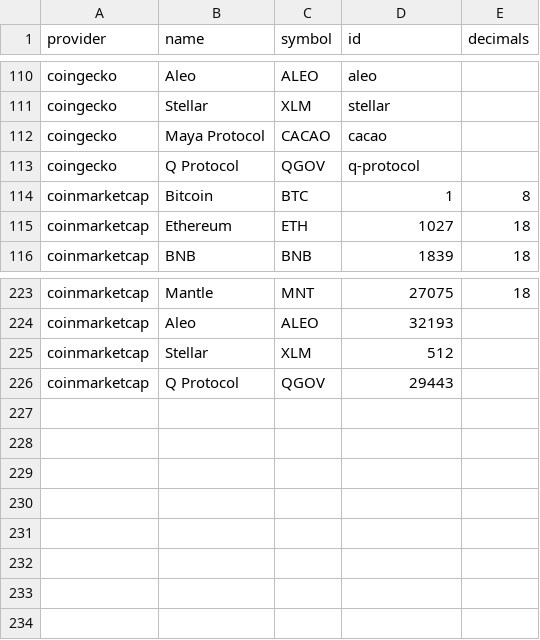
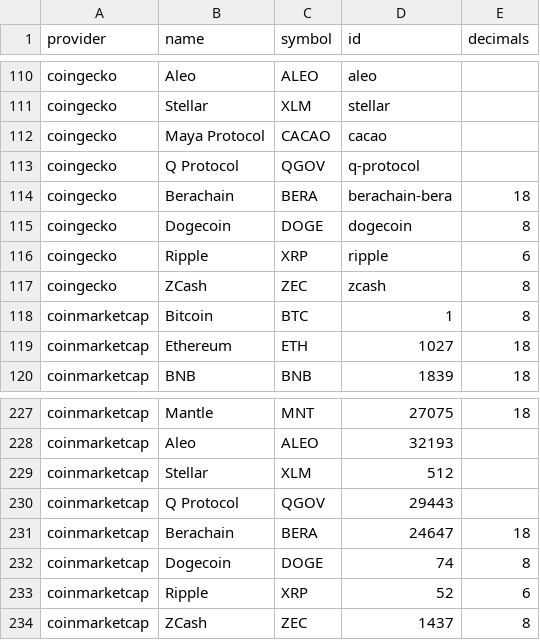
Before and after one commit to FlipsideCrypto/crosschain-models, a CSV file: data/silver__native_assets_seed.csv, drawn as a sheet; only a part is shown, gaps mark what is left out.

Commit message:
add 4 native assets

```diff
--- a/data/silver__native_assets_seed.csv
+++ b/data/silver__native_assets_seed.csv
@@ -113,2 +113,6 @@ coingecko,Maya Protocol,CACAO,cacao
 coingecko,Q Protocol,QGOV,q-protocol
+coingecko,Berachain,BERA,berachain-bera,18
+coingecko,Dogecoin,DOGE,dogecoin,8
+coingecko,Ripple,XRP,ripple,6
+coingecko,ZCash,ZEC,zcash,8
 coinmarketcap,Bitcoin,BTC,1,8
@@ -226 +230,5 @@ coinmarketcap,Stellar,XLM,512
 coinmarketcap,Q Protocol,QGOV,29443
+coinmarketcap,Berachain,BERA,24647,18
+coinmarketcap,Dogecoin,DOGE,74,8
+coinmarketcap,Ripple,XRP,52,6
+coinmarketcap,ZCash,ZEC,1437,8
```
